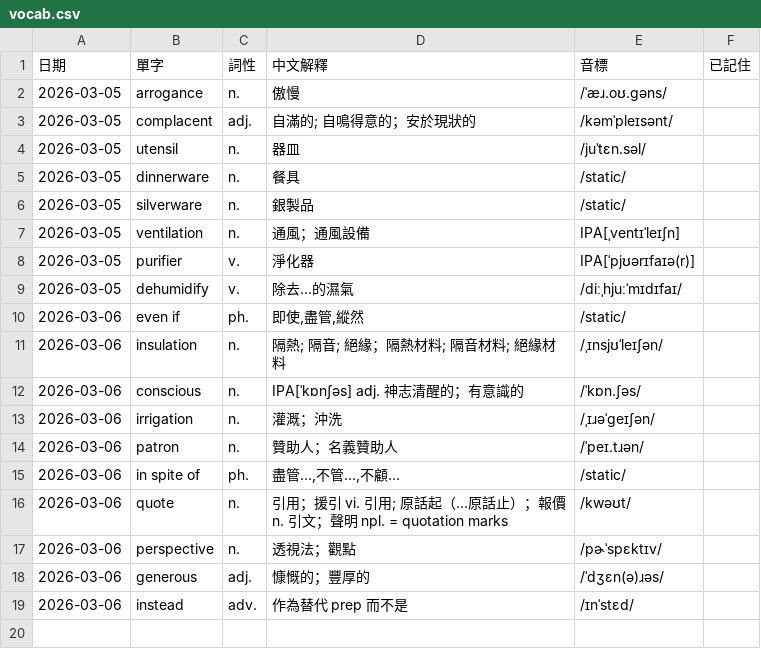
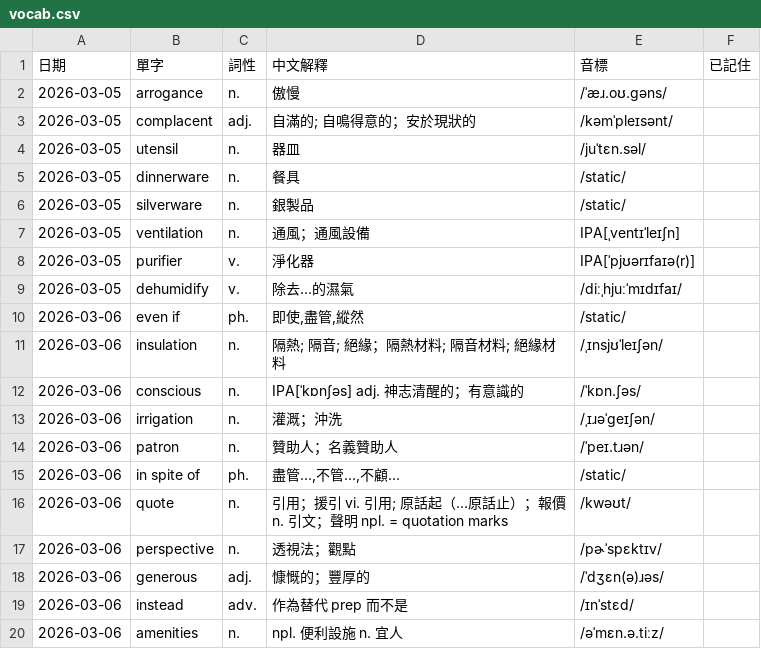
Before and after one commit to monashining/toeic-vocab-app, a CSV file: vocab.csv, drawn as a sheet.

Commit message:
Update vocab list

```diff
--- a/vocab.csv
+++ b/vocab.csv
@@ -19 +19,2 @@
 2026-03-06,instead,adv.,作為替代 prep 而不是,/ɪnˈstɛd/,
+2026-03-06,amenities,n.,npl. 便利設施 n. 宜人,/əˈmɛn.ə.tiːz/,
```
